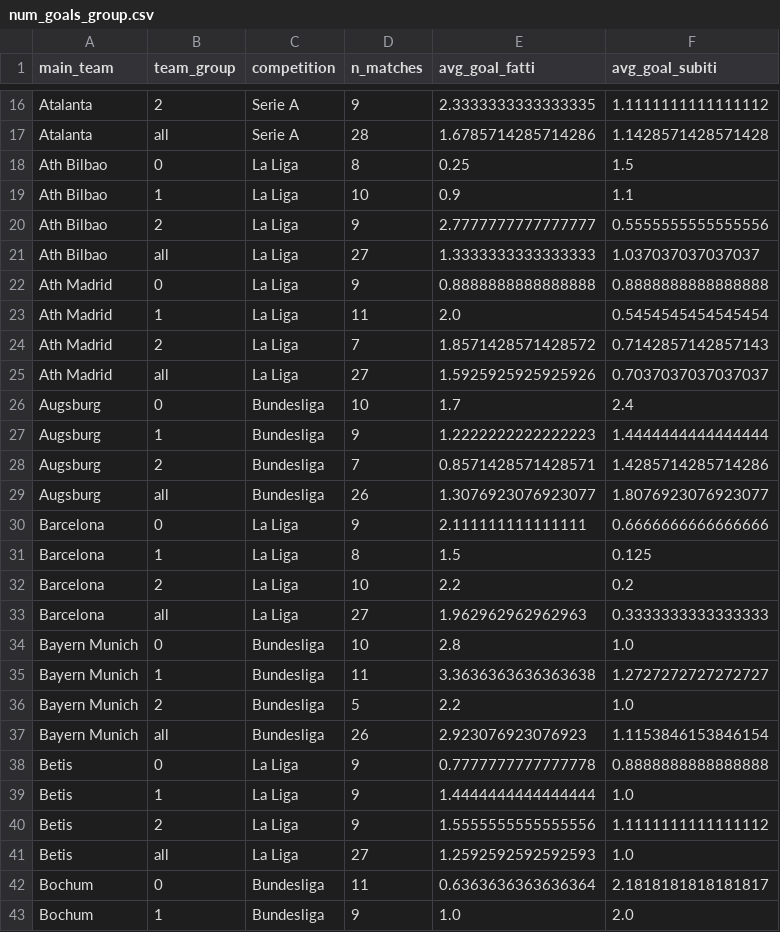
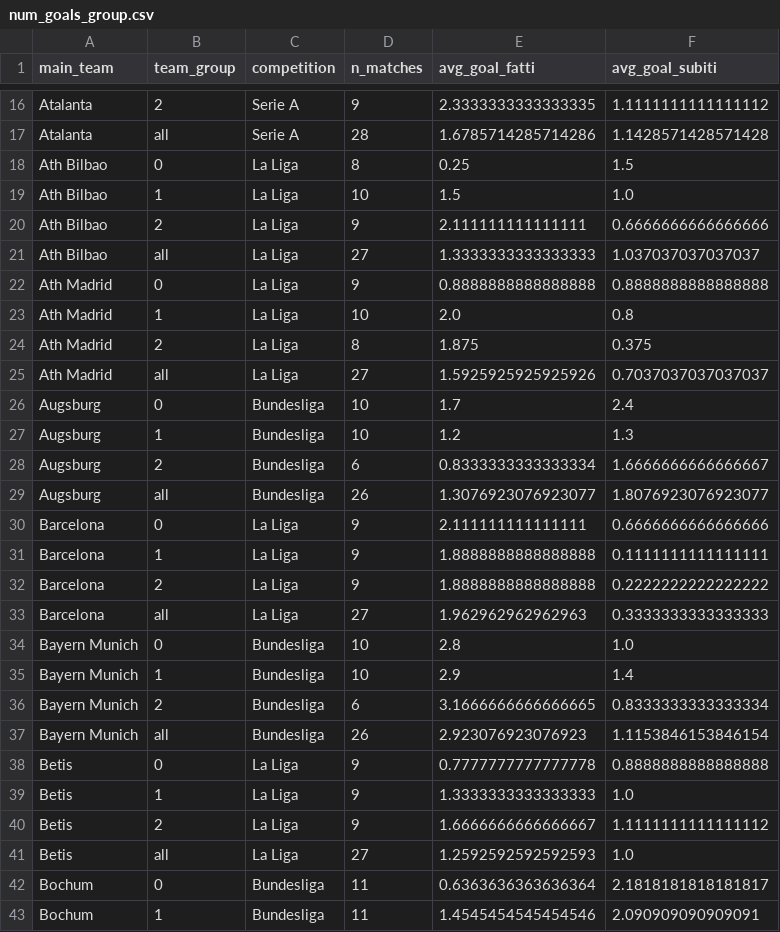
Before and after one commit to IncioMan/football_data_analysis, a CSV file: data/outputs/num_goals_group.csv, drawn as a sheet; only a part is shown, gaps mark what is left out; the diff covers the shown part only.

```diff
--- a/data/outputs/num_goals_group.csv
+++ b/data/outputs/num_goals_group.csv
@@ -18,26 +18,26 @@ Atalanta,all,Serie A,28,1.6785714285714286,1.1428571428571428
 Ath Bilbao,0,La Liga,8,0.25,1.5
-Ath Bilbao,1,La Liga,10,0.9,1.1
-Ath Bilbao,2,La Liga,9,2.7777777777777777,0.5555555555555556
+Ath Bilbao,1,La Liga,10,1.5,1.0
+Ath Bilbao,2,La Liga,9,2.111111111111111,0.6666666666666666
 Ath Bilbao,all,La Liga,27,1.3333333333333333,1.037037037037037
 Ath Madrid,0,La Liga,9,0.8888888888888888,0.8888888888888888
-Ath Madrid,1,La Liga,11,2.0,0.5454545454545454
-Ath Madrid,2,La Liga,7,1.8571428571428572,0.7142857142857143
+Ath Madrid,1,La Liga,10,2.0,0.8
+Ath Madrid,2,La Liga,8,1.875,0.375
 Ath Madrid,all,La Liga,27,1.5925925925925926,0.7037037037037037
 Augsburg,0,Bundesliga,10,1.7,2.4
-Augsburg,1,Bundesliga,9,1.2222222222222223,1.4444444444444444
-Augsburg,2,Bundesliga,7,0.8571428571428571,1.4285714285714286
+Augsburg,1,Bundesliga,10,1.2,1.3
+Augsburg,2,Bundesliga,6,0.8333333333333334,1.6666666666666667
 Augsburg,all,Bundesliga,26,1.3076923076923077,1.8076923076923077
 Barcelona,0,La Liga,9,2.111111111111111,0.6666666666666666
-Barcelona,1,La Liga,8,1.5,0.125
-Barcelona,2,La Liga,10,2.2,0.2
+Barcelona,1,La Liga,9,1.8888888888888888,0.1111111111111111
+Barcelona,2,La Liga,9,1.8888888888888888,0.2222222222222222
 Barcelona,all,La Liga,27,1.962962962962963,0.3333333333333333
 Bayern Munich,0,Bundesliga,10,2.8,1.0
-Bayern Munich,1,Bundesliga,11,3.3636363636363638,1.2727272727272727
-Bayern Munich,2,Bundesliga,5,2.2,1.0
+Bayern Munich,1,Bundesliga,10,2.9,1.4
+Bayern Munich,2,Bundesliga,6,3.1666666666666665,0.8333333333333334
 Bayern Munich,all,Bundesliga,26,2.923076923076923,1.1153846153846154
 Betis,0,La Liga,9,0.7777777777777778,0.8888888888888888
-Betis,1,La Liga,9,1.4444444444444444,1.0
-Betis,2,La Liga,9,1.5555555555555556,1.1111111111111112
+Betis,1,La Liga,9,1.3333333333333333,1.0
+Betis,2,La Liga,9,1.6666666666666667,1.1111111111111112
 Betis,all,La Liga,27,1.2592592592592593,1.0
 Bochum,0,Bundesliga,11,0.6363636363636364,2.1818181818181817
-Bochum,1,Bundesliga,9,1.0,2.0
+Bochum,1,Bundesliga,11,1.4545454545454546,2.090909090909091
```
Also changed, not shown: 145 edited cells elsewhere in this file, data/outputs/no_goal_group.csv, data/outputs/no_goal_group_away_home.csv, 8 other files.
